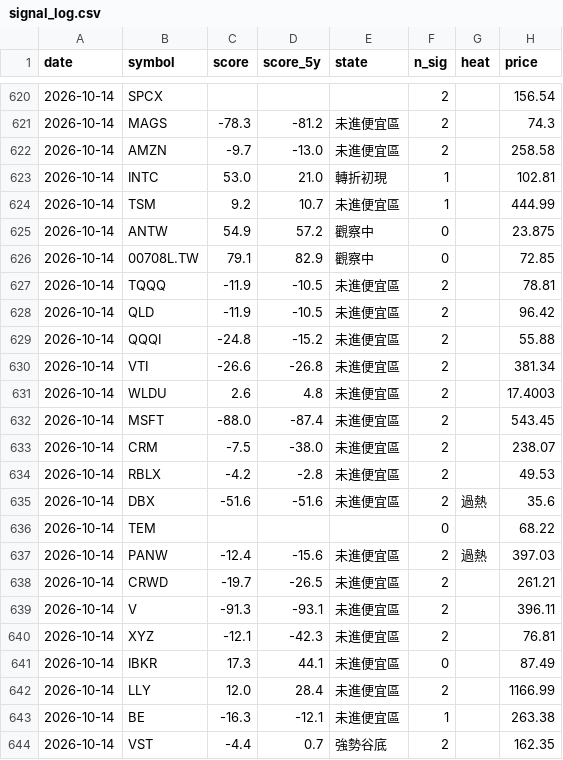
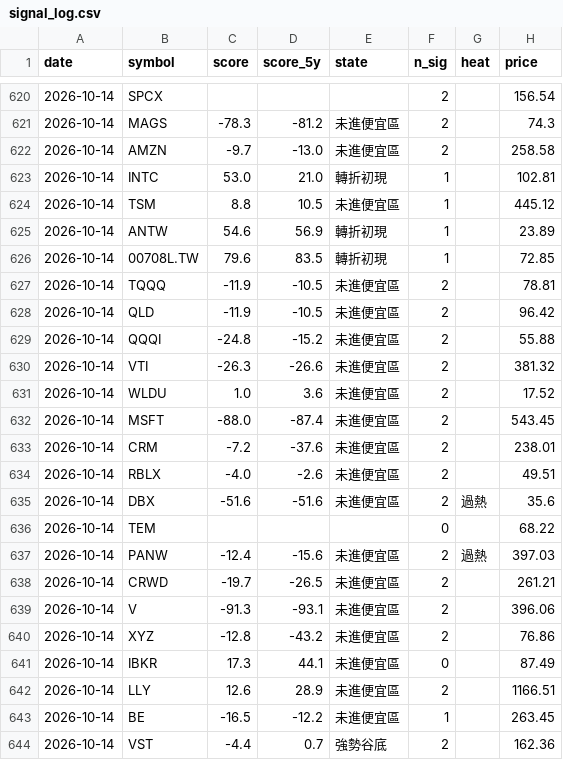
Before and after one commit to BeckWang888/cheap-dashboard, a CSV file: state/signal_log.csv, drawn as a sheet; only a part is shown, gaps mark what is left out; the diff covers the shown part only.

```diff
--- a/state/signal_log.csv
+++ b/state/signal_log.csv
@@ -623,5 +623,5 @@ date,symbol,score,score_5y,state,n_sig,heat,price
 2026-10-14,INTC,53.0,21.0,轉折初現,1,,102.81
-2026-10-14,TSM,9.2,10.7,未進便宜區,1,,444.99
-2026-10-14,ANTW,54.9,57.2,觀察中,0,,23.875
-2026-10-14,00708L.TW,79.1,82.9,觀察中,0,,72.85
+2026-10-14,TSM,8.8,10.5,未進便宜區,1,,445.12
+2026-10-14,ANTW,54.6,56.9,轉折初現,1,,23.89
+2026-10-14,00708L.TW,79.6,83.5,轉折初現,1,,72.85
 2026-10-14,TQQQ,-11.9,-10.5,未進便宜區,2,,78.81
@@ -629,7 +629,7 @@ date,symbol,score,score_5y,state,n_sig,heat,price
 2026-10-14,QQQI,-24.8,-15.2,未進便宜區,2,,55.88
-2026-10-14,VTI,-26.6,-26.8,未進便宜區,2,,381.34
-2026-10-14,WLDU,2.6,4.8,未進便宜區,2,,17.4003
+2026-10-14,VTI,-26.3,-26.6,未進便宜區,2,,381.32
+2026-10-14,WLDU,1.0,3.6,未進便宜區,2,,17.52
 2026-10-14,MSFT,-88.0,-87.4,未進便宜區,2,,543.45
-2026-10-14,CRM,-7.5,-38.0,未進便宜區,2,,238.07
-2026-10-14,RBLX,-4.2,-2.8,未進便宜區,2,,49.53
+2026-10-14,CRM,-7.2,-37.6,未進便宜區,2,,238.01
+2026-10-14,RBLX,-4.0,-2.6,未進便宜區,2,,49.51
 2026-10-14,DBX,-51.6,-51.6,未進便宜區,2,過熱,35.6
@@ -638,7 +638,7 @@ date,symbol,score,score_5y,state,n_sig,heat,price
 2026-10-14,CRWD,-19.7,-26.5,未進便宜區,2,,261.21
-2026-10-14,V,-91.3,-93.1,未進便宜區,2,,396.11
-2026-10-14,XYZ,-12.1,-42.3,未進便宜區,2,,76.81
+2026-10-14,V,-91.3,-93.1,未進便宜區,2,,396.06
+2026-10-14,XYZ,-12.8,-43.2,未進便宜區,2,,76.86
 2026-10-14,IBKR,17.3,44.1,未進便宜區,0,,87.49
-2026-10-14,LLY,12.0,28.4,未進便宜區,2,,1166.99
-2026-10-14,BE,-16.3,-12.1,未進便宜區,1,,263.38
-2026-10-14,VST,-4.4,0.7,強勢谷底,2,,162.35
+2026-10-14,LLY,12.6,28.9,未進便宜區,2,,1166.51
+2026-10-14,BE,-16.5,-12.2,未進便宜區,1,,263.45
+2026-10-14,VST,-4.4,0.7,強勢谷底,2,,162.36
```
Also changed, not shown: 67 edited cells elsewhere in this file, 1 other file.
